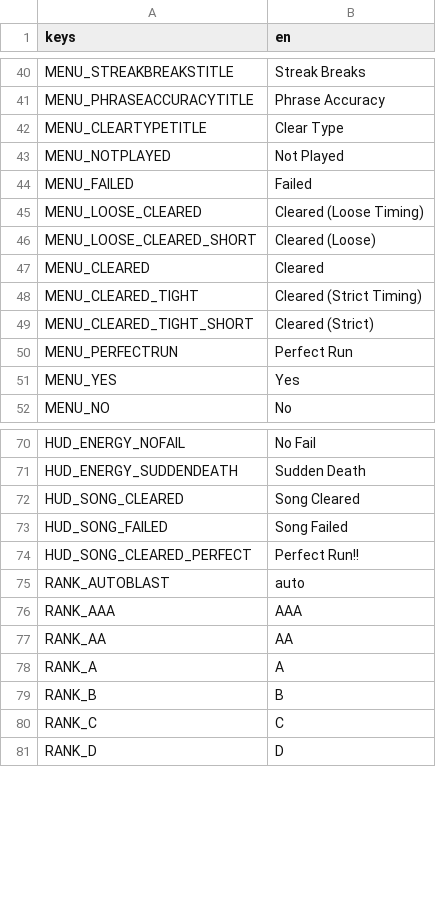
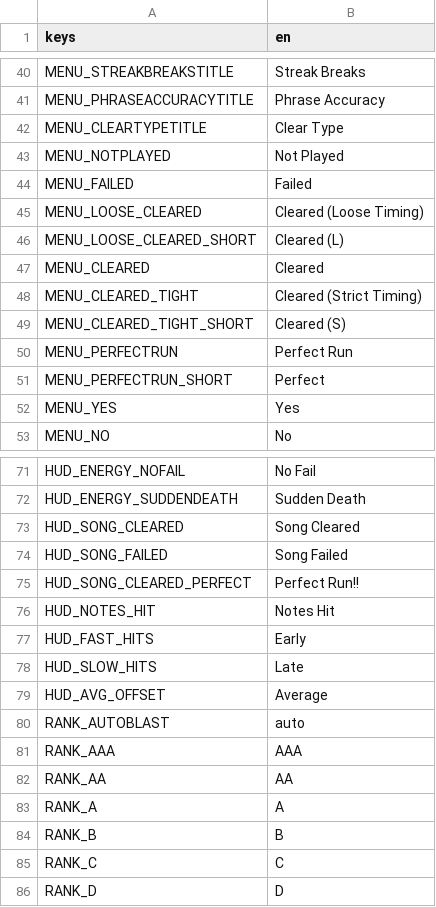
Before and after one commit to lunarlabs/synesthesia, a CSV file: gen/interface.csv, drawn as a sheet; only a part is shown, gaps mark what is left out; the diff names each change by its address in the sheet, - before the commit and + after, or states it on an @@ line.

```diff
--- a/gen/interface.csv
+++ b/gen/interface.csv
-B46 (en): Cleared (Loose)
+B46 (en): Cleared (L)
-B49 (en): Cleared (Strict)
+B49 (en): Cleared (S)
+row 51: MENU_PERFECTRUN_SHORT | Perfect
+row 76: HUD_NOTES_HIT | Notes Hit
+row 77: HUD_FAST_HITS | Early
+row 78: HUD_SLOW_HITS | Late
+row 79: HUD_AVG_OFFSET | Average
```
Also changed, not shown: 6 other files.
